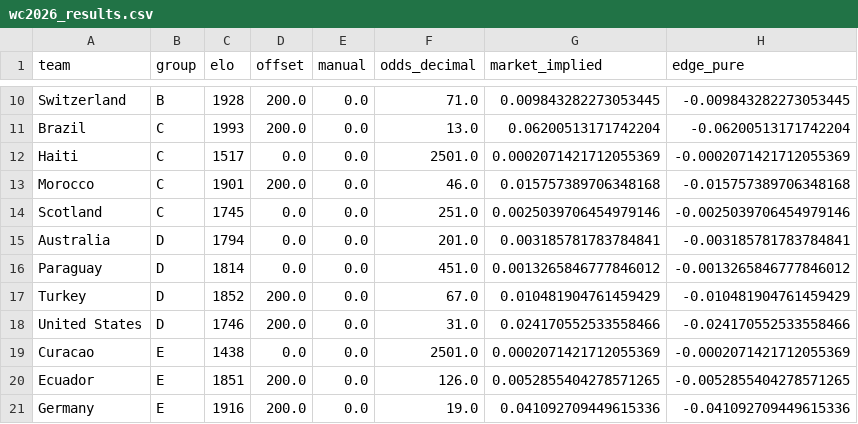
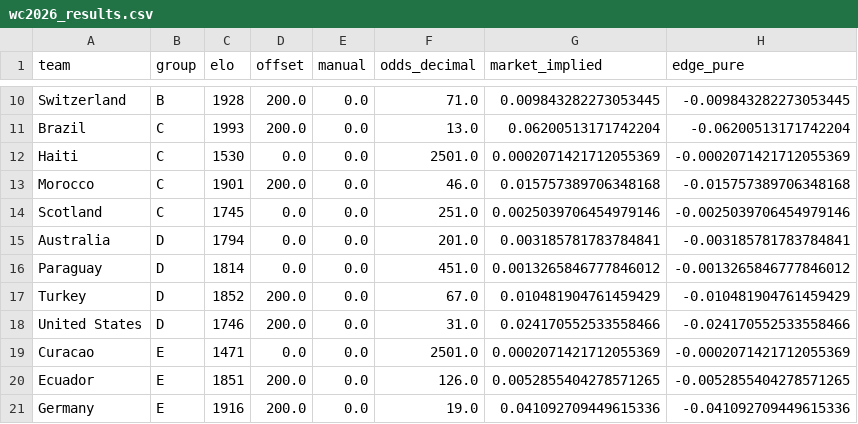
Before and after one commit to WildCamelHyperMedia/wc2026-model, a CSV file: wc2026_results.csv, drawn as a sheet; only a part is shown, gaps mark what is left out; the diff names each change by its address in the sheet, - before the commit and + after, or states it on an @@ line.

```diff
--- a/wc2026_results.csv
+++ b/wc2026_results.csv
-C12 (elo): 1517
+C12 (elo): 1530
-C19 (elo): 1438
+C19 (elo): 1471
```
Also changed, not shown: wc2026_matches.csv, 5 other files.
